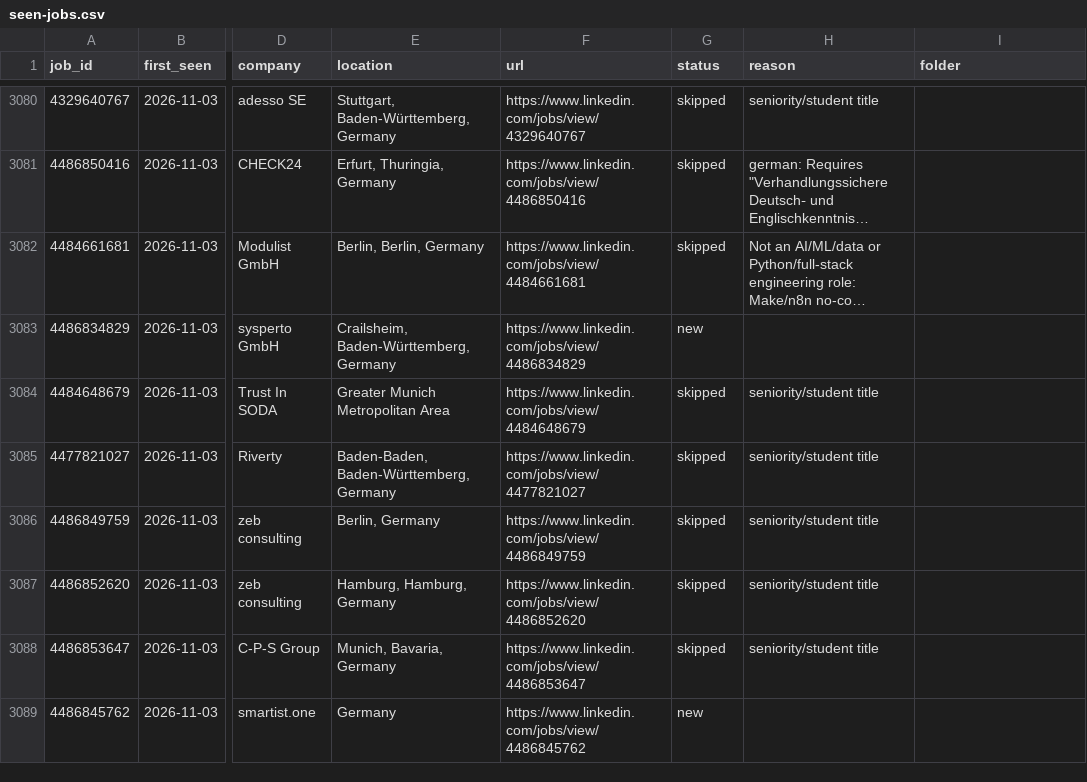
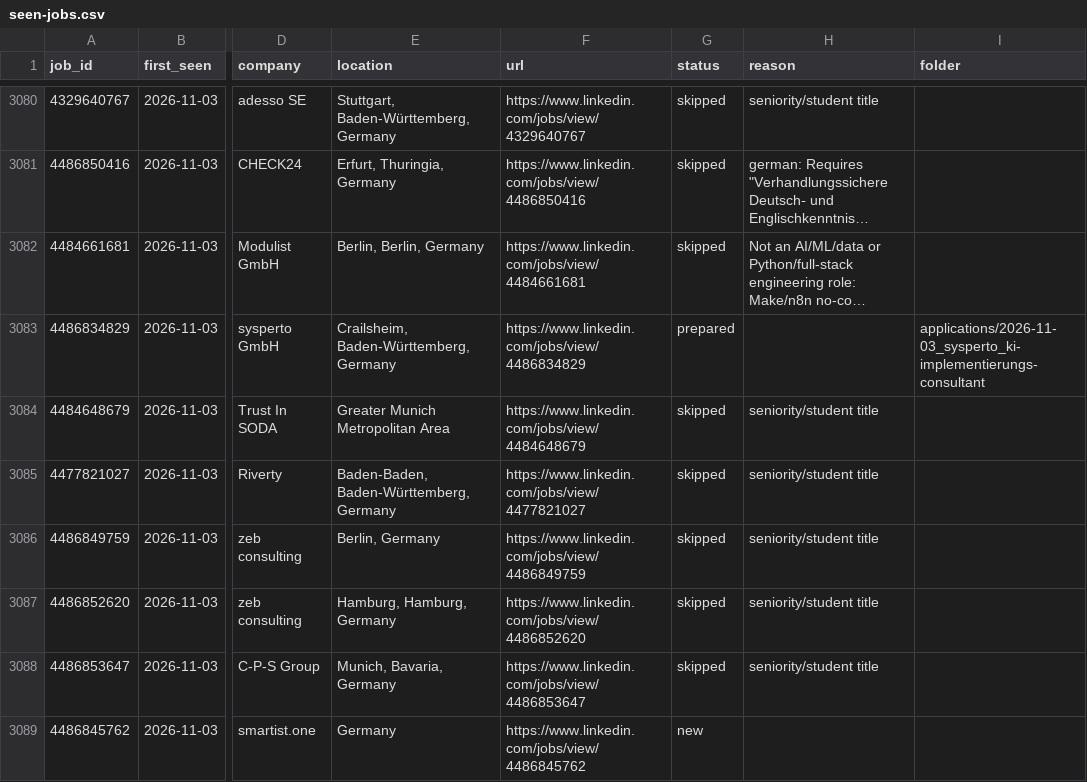
Before and after one commit to bhairapuchanduprasad/job-applications-app, a CSV file: data/scout/seen-jobs.csv, drawn as a sheet; only a part is shown, gaps mark what is left out; long unchanged cells end in …; the diff names each change by its address in the sheet, - before the commit and + after, or states it on an @@ line.

```diff
--- a/data/scout/seen-jobs.csv
+++ b/data/scout/seen-jobs.csv
-G3083 (status): new
+G3083 (status): prepared
-I3083 (folder): (empty)
+I3083 (folder): applications/2026-11-03_sysperto_ki-implementierungs-consultant
```
Also changed, not shown: 10 other files.
